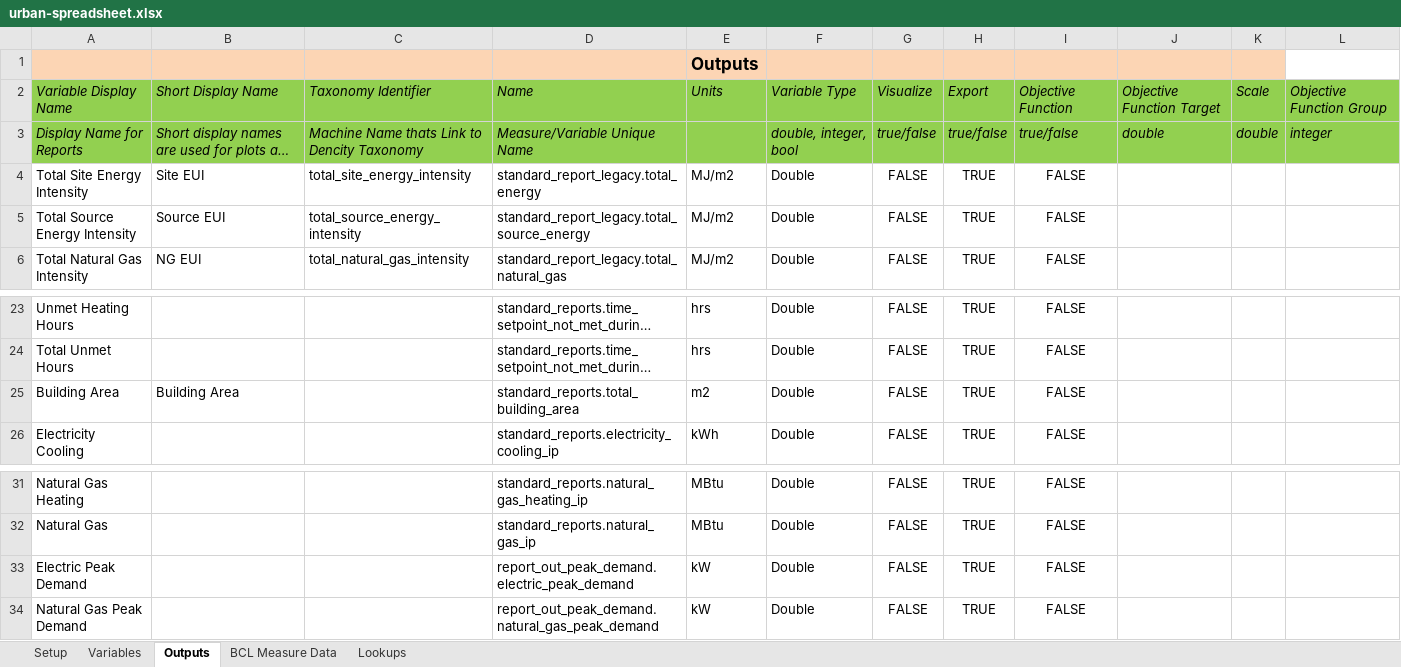
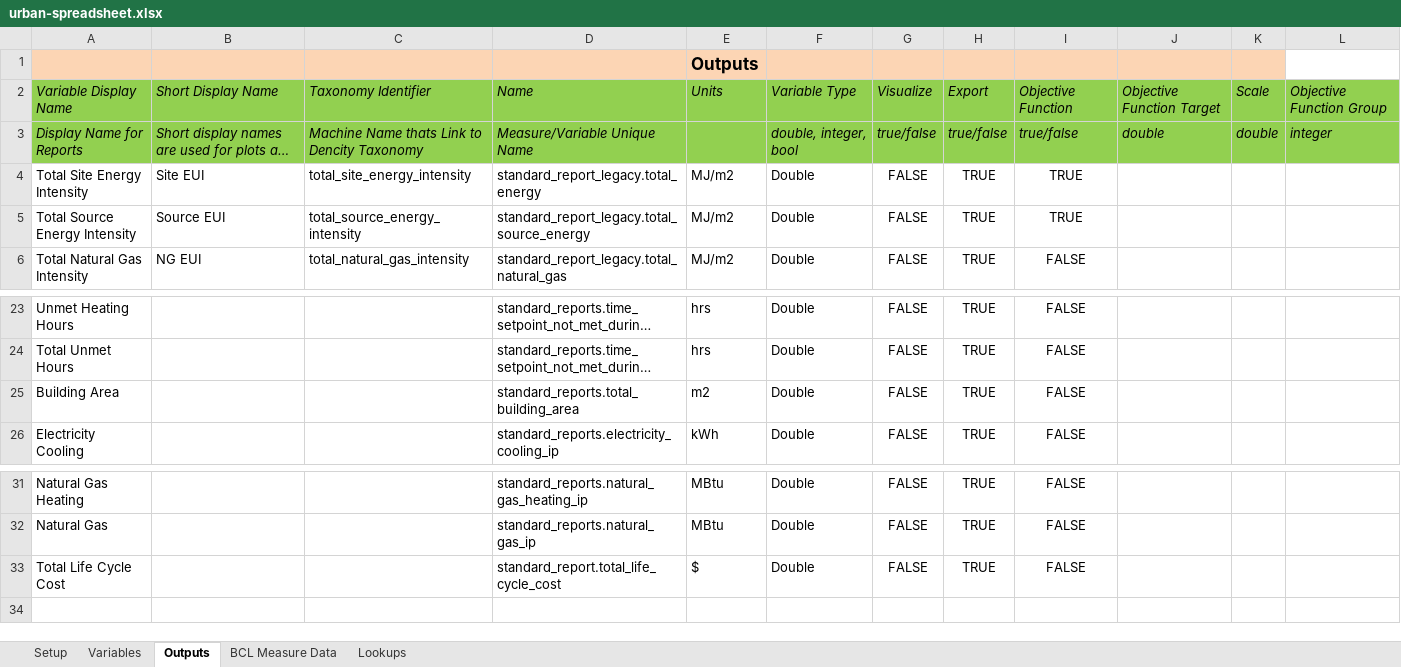
Before and after one commit to NREL/openstudio-urban-measures, an Excel workbook: OpenStudio-analysis-spreadsheet/projects/urban-spreadsheet.xlsx, sheet Outputs, drawn as a sheet; only a part is shown, gaps mark what is left out; long unchanged cells end in …; values as stored, in another font and other column widths than the file's, no borders; the diff names each change by its address in the sheet, - before the commit and + after, or states it on an @@ line.

Commit message:
Metadata and timeseries reports successfully make their way to dencity.

```diff
--- a/OpenStudio-analysis-spreadsheet/projects/urban-spreadsheet.xlsx (sheet Outputs)
+++ b/OpenStudio-analysis-spreadsheet/projects/urban-spreadsheet.xlsx (sheet Outputs)
-I4:I5: FALSE
+I4:I5: TRUE
-B25: Building Area
+B25: (empty)
-A33: Electric Peak Demand
+A33: Total Life Cycle Cost
-D33: report_out_peak_demand.electric_peak_demand
+D33: standard_report.total_life_cycle_cost
-E33: kW
+E33: $
-row 34: Natural Gas Peak Demand |  |  | report_out_peak_demand.natural_gas_peak_demand | kW | Double | FALSE | TRUE | FALSE
```
Also changed, not shown: sheet Variables, sheet Setup, 22 other files.
